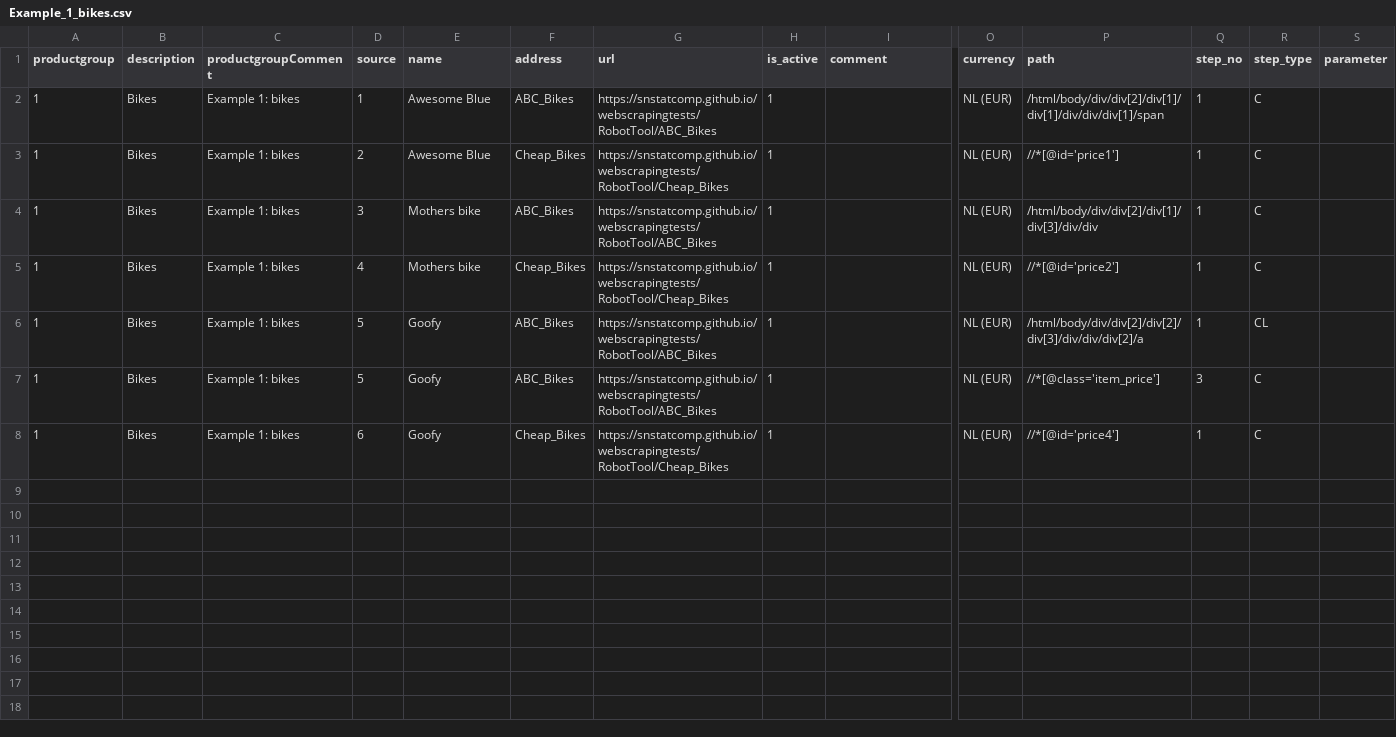
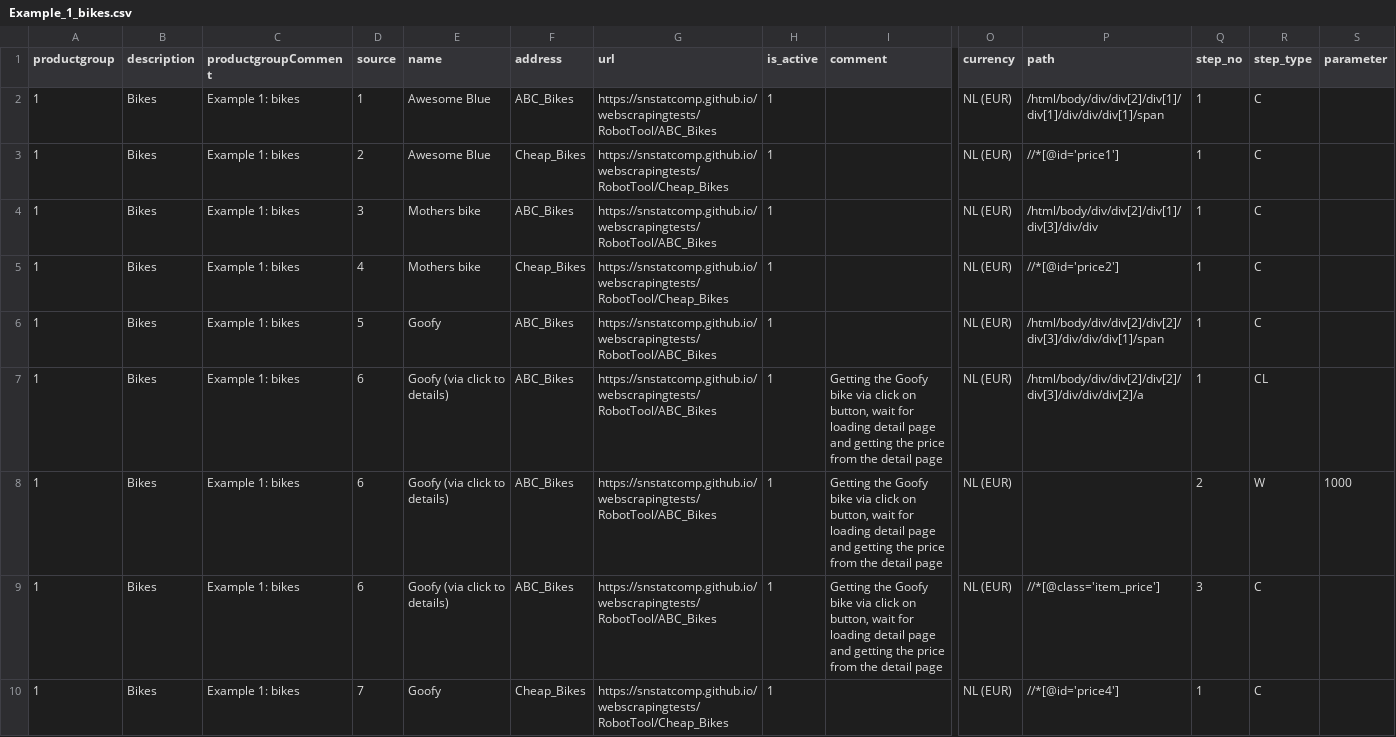
Before and after one commit to SNStatComp/RobotTool, a CSV file: ImportExport/Example_1_bikes.csv, drawn as a sheet; only a part is shown, gaps mark what is left out; addresses are those after the commit; rows hold the shown columns only; the diff names each change by its address in the sheet, - before the commit and + after, or states it on an @@ line.

Commit message:
Example with click

```diff
--- a/ImportExport/Example_1_bikes.csv
+++ b/ImportExport/Example_1_bikes.csv
-P6 (path): /html/body/div/div[2]/div[2]/div[3]/div/div/div[2]/a
+P6 (path): /html/body/div/div[2]/div[2]/div[3]/div/div/div[1]/span
-R6 (step_type): CL
+R6 (step_type): C
+row 7: 1 | Bikes | Example 1: bikes | 6 | Goofy (via click to details) | ABC_Bikes | https://snstatcomp.github.io/webscrapingtests/RobotTool/ABC_Bikes | 1 | Getting the Goofy bike via click on button, wait for loading detail page and getting the price from the detail page | NL (EUR) | /html/body/div/div[2]/div[2]/div[3]/div/div/div[2]/a | 1 | CL
+row 8: 1 | Bikes | Example 1: bikes | 6 | Goofy (via click to details) | ABC_Bikes | https://snstatcomp.github.io/webscrapingtests/RobotTool/ABC_Bikes | 1 | Getting the Goofy bike via click on button, wait for loading detail page and getting the price from the detail page | NL (EUR) |  | 2 | W | 1000
-D9 (source): 5
+D9 (source): 6
-E9 (name): Goofy
+E9 (name): Goofy (via click to details)
-I9 (comment): (empty)
+I9 (comment): Getting the Goofy bike via click on button, wait for loading detail page and getting the price from the detail page
-D10 (source): 6
+D10 (source): 7
```
